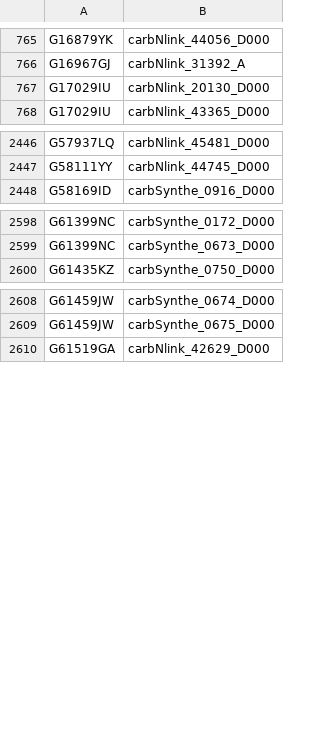
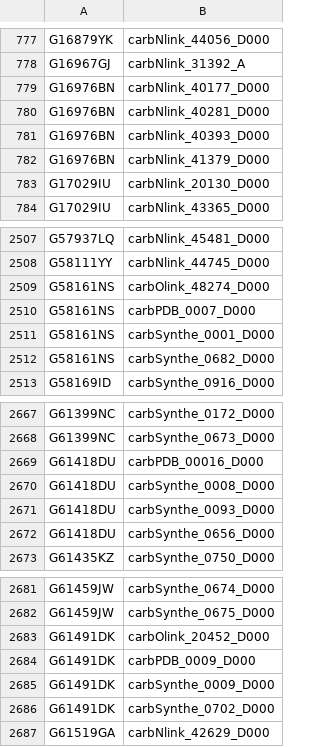
Before and after one commit to glygen-glycan-data/PyGly, a TSV file: smw/glycandata/export/cfg.tsv, drawn as a sheet; only a part is shown, gaps mark what is left out; the diff covers the shown part only; the diff names each change by its address in the sheet, - before the commit and + after, or states it on an @@ line.

```diff
--- a/smw/glycandata/export/cfg.tsv
+++ b/smw/glycandata/export/cfg.tsv
+row 779: G16976BN | carbNlink_40177_D000
+row 780: G16976BN | carbNlink_40281_D000
+row 781: G16976BN | carbNlink_40393_D000
+row 782: G16976BN | carbNlink_41379_D000
+row 2509: G58161NS | carbOlink_48274_D000
+row 2510: G58161NS | carbPDB_0007_D000
+row 2511: G58161NS | carbSynthe_0001_D000
+row 2512: G58161NS | carbSynthe_0682_D000
+row 2669: G61418DU | carbPDB_00016_D000
+row 2670: G61418DU | carbSynthe_0008_D000
+row 2671: G61418DU | carbSynthe_0093_D000
+row 2672: G61418DU | carbSynthe_0656_D000
+row 2683: G61491DK | carbOlink_20452_D000
+row 2684: G61491DK | carbPDB_0009_D000
+row 2685: G61491DK | carbSynthe_0009_D000
+row 2686: G61491DK | carbSynthe_0702_D000
```
Also changed, not shown: 70 added rows elsewhere in this file, smw/glycandata/export/bcsdb.tsv, smw/glycandata/export/glycosciencesde.tsv, 14 other files.
